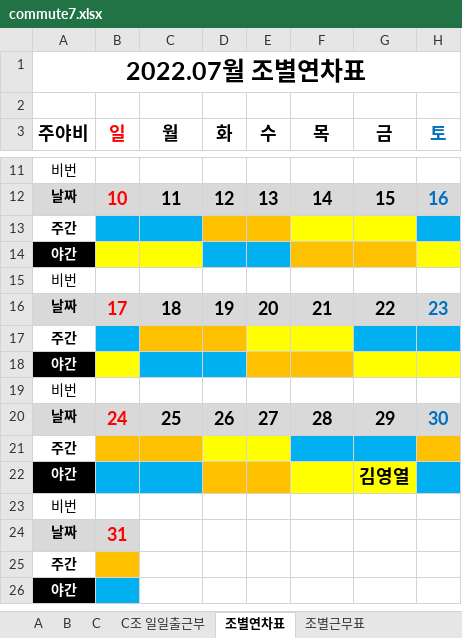
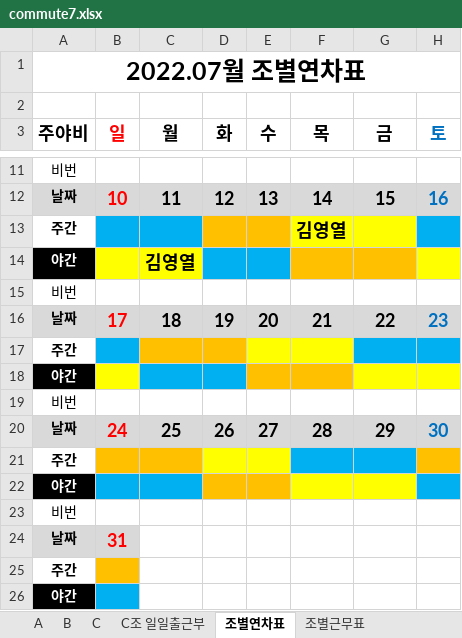
Before and after one commit to MeetLuck/kivystartpage, an Excel workbook: commute7.xlsx, sheet 조별연차표, drawn as a sheet; only a part is shown, gaps mark what is left out; values as stored, in another font and other column widths than the file's, no borders; the diff names each change by its address in the sheet, - before the commit and + after, or states it on an @@ line.

```diff
--- a/commute7.xlsx (sheet 조별연차표)
+++ b/commute7.xlsx (sheet 조별연차표)
-F13 (목): (empty)
+F13 (목): 김영열
-C14 (월): (empty)
+C14 (월): 김영열
-G22 (금): 김영열
+G22 (금): (empty)
```
Also changed, not shown: commute6.xlsx, report.xlsx, 13 other files.
